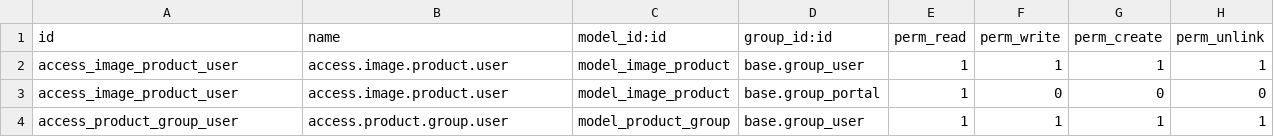
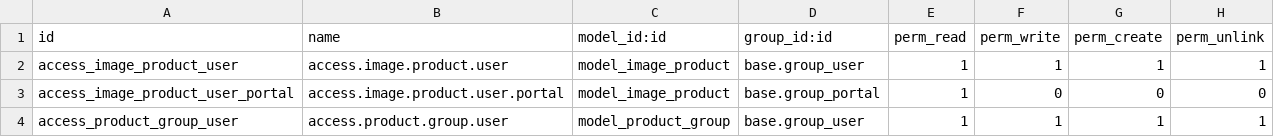
Before and after one commit to OdysseyCompany/Aardwolf-OdooAPI, a CSV file: addons_custom/api_product/security/ir.model.access.csv, drawn as a sheet.

```diff
--- a/addons_custom/api_product/security/ir.model.access.csv
+++ b/addons_custom/api_product/security/ir.model.access.csv
@@ -2,3 +2,3 @@ id,name,model_id:id,group_id:id,perm_read,perm_write,perm_create,perm_unlink
 access_image_product_user,access.image.product.user,model_image_product,base.group_user,1,1,1,1
-access_image_product_user,access.image.product.user,model_image_product,base.group_portal,1,0,0,0
+access_image_product_user_portal,access.image.product.user.portal,model_image_product,base.group_portal,1,0,0,0
 access_product_group_user,access.product.group.user,model_product_group,base.group_user,1,1,1,1
```
Also changed, not shown: 2 other files.
